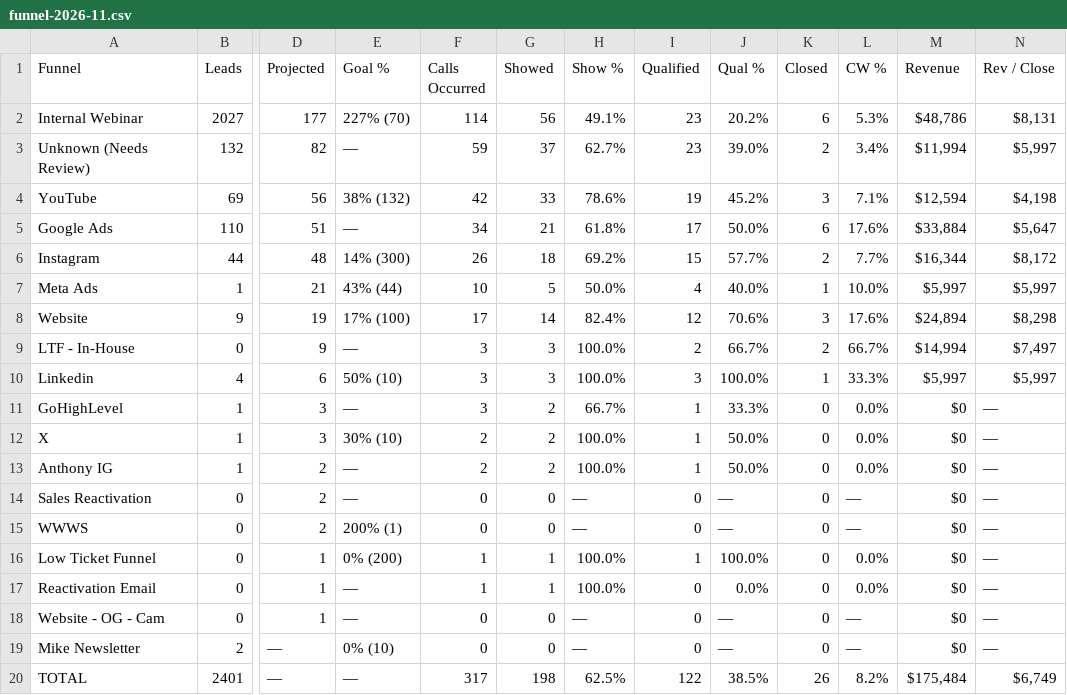
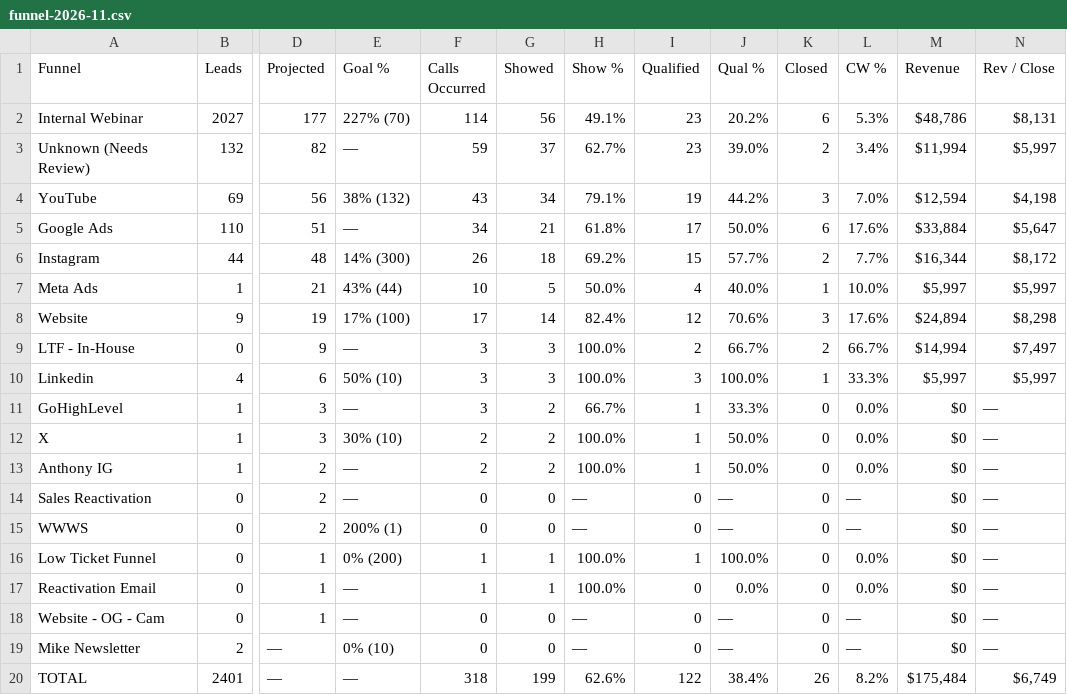
Before and after one commit to AIMS-Product/mtd-funnel-dashboard, a CSV file: v2/reports/funnel-2026-11.csv, drawn as a sheet; only a part is shown, gaps mark what is left out; the diff names each change by its address in the sheet, - before the commit and + after, or states it on an @@ line.

```diff
--- a/v2/reports/funnel-2026-11.csv
+++ b/v2/reports/funnel-2026-11.csv
-F4 (Calls Occurred): 42
+F4 (Calls Occurred): 43
-G4 (Showed): 33
+G4 (Showed): 34
-H4 (Show %): 78.6%
+H4 (Show %): 79.1%
-J4 (Qual %): 45.2%
+J4 (Qual %): 44.2%
-L4 (CW %): 7.1%
+L4 (CW %): 7.0%
-F20 (Calls Occurred): 317
+F20 (Calls Occurred): 318
-G20 (Showed): 198
+G20 (Showed): 199
-H20 (Show %): 62.5%
+H20 (Show %): 62.6%
-J20 (Qual %): 38.5%
+J20 (Qual %): 38.4%
```
Also changed, not shown: v2/reports/setters-2026-11.csv, v2/reports/team-2026-11.csv, 3 other files.
